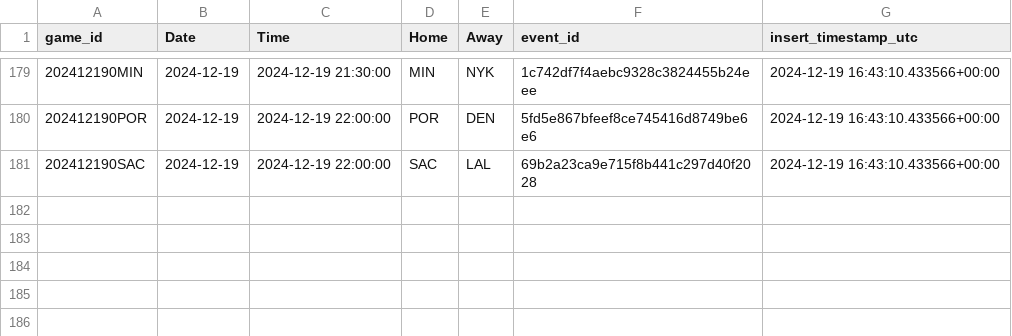
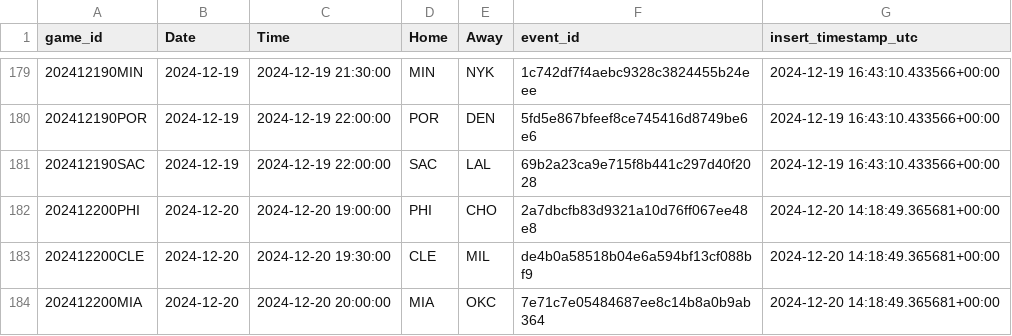
Before and after one commit to martinbog19/LeFirstBasket, a CSV file: data/games.csv, drawn as a sheet; only a part is shown, gaps mark what is left out.

```diff
--- a/data/games.csv
+++ b/data/games.csv
@@ -181 +181,4 @@ game_id,Date,Time,Home,Away,event_id,insert_timestamp_utc
 202412190SAC,2024-12-19,2024-12-19 22:00:00,SAC,LAL,69b2a23ca9e715f8b441c297d40f2028,2024-12-19 16:43:10.433566+00:00
+202412200PHI,2024-12-20,2024-12-20 19:00:00,PHI,CHO,2a7dbcfb83d9321a10d76ff067ee48e8,2024-12-20 14:18:49.365681+00:00
+202412200CLE,2024-12-20,2024-12-20 19:30:00,CLE,MIL,de4b0a58518b04e6a594bf13cf088bf9,2024-12-20 14:18:49.365681+00:00
+202412200MIA,2024-12-20,2024-12-20 20:00:00,MIA,OKC,7e71c7e05484687ee8c14b8a0b9ab364,2024-12-20 14:18:49.365681+00:00
```
Also changed, not shown: 2 other files.
